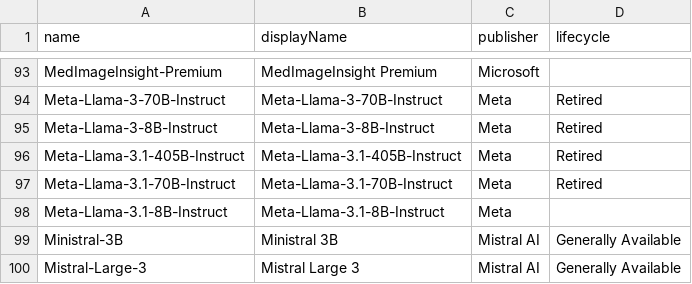
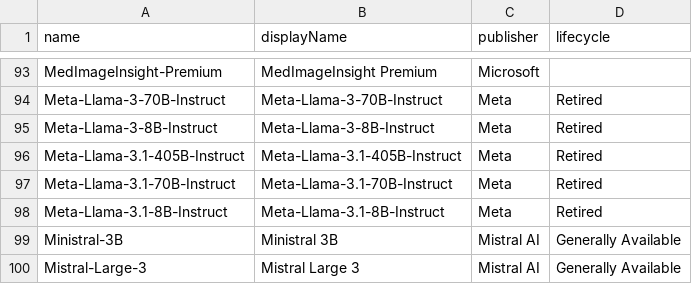
Before and after one commit to ws/model-availability, a CSV file: data/providers/azure/foundry_models.csv, drawn as a sheet; only a part is shown, gaps mark what is left out.

```diff
--- a/data/providers/azure/foundry_models.csv
+++ b/data/providers/azure/foundry_models.csv
@@ -97,3 +97,3 @@ Meta-Llama-3.1-405B-Instruct,Meta-Llama-3.1-405B-Instruct,Meta,Retired
 Meta-Llama-3.1-70B-Instruct,Meta-Llama-3.1-70B-Instruct,Meta,Retired
-Meta-Llama-3.1-8B-Instruct,Meta-Llama-3.1-8B-Instruct,Meta,
+Meta-Llama-3.1-8B-Instruct,Meta-Llama-3.1-8B-Instruct,Meta,Retired
 Ministral-3B,Ministral 3B,Mistral AI,Generally Available
```
Also changed, not shown: 1 other file.
